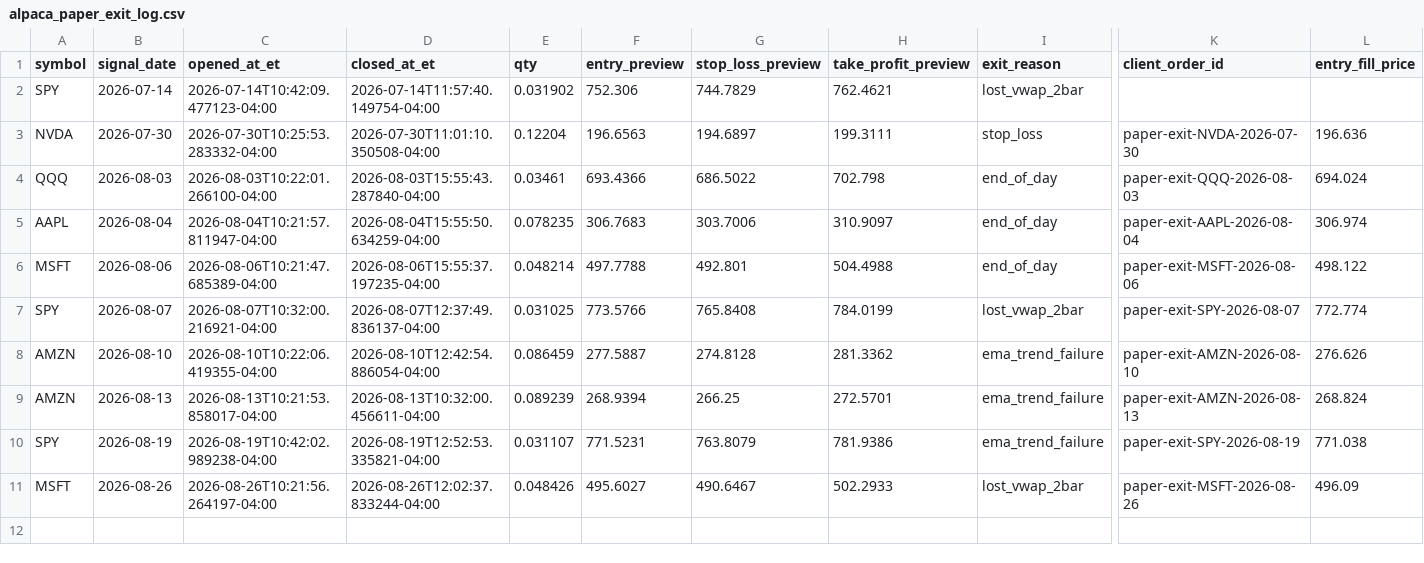
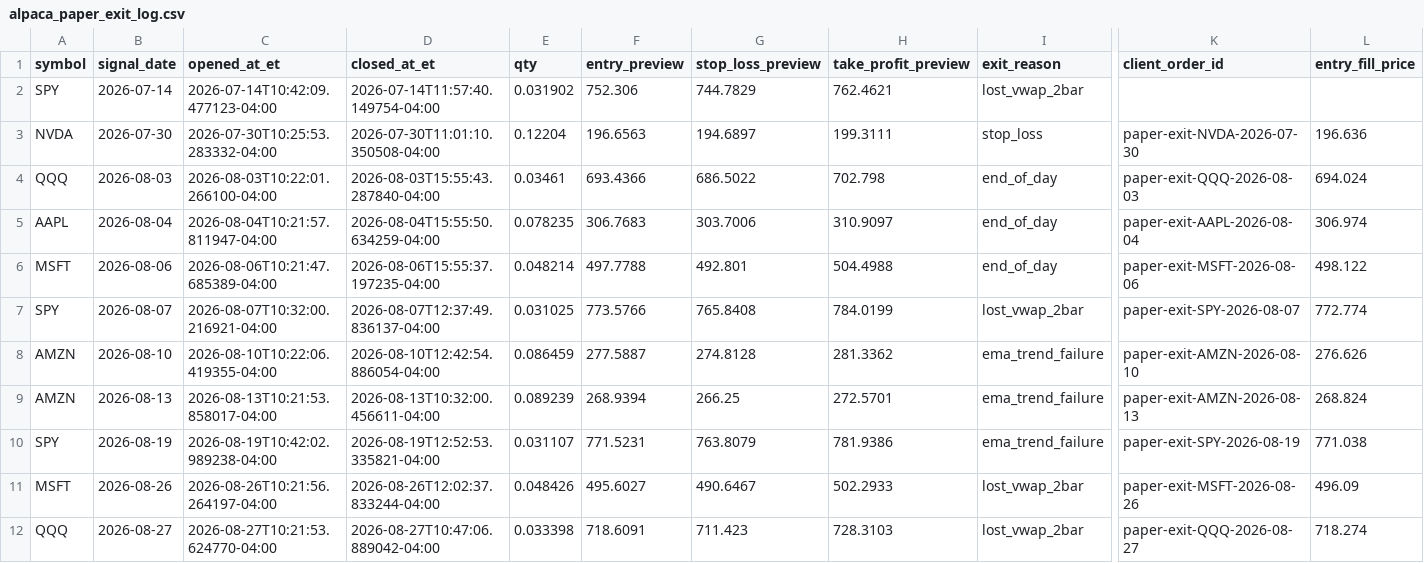
Before and after one commit to PhoenixRising99/day_trading_github_project, a CSV file: data/logs/broker/alpaca_paper_exit_log.csv, drawn as a sheet; only a part is shown, gaps mark what is left out; rows hold the shown columns only; the diff names each change by its address in the sheet, - before the commit and + after, or states it on an @@ line.

```diff
--- a/data/logs/broker/alpaca_paper_exit_log.csv
+++ b/data/logs/broker/alpaca_paper_exit_log.csv
+row 12: QQQ | 2026-08-27 | 2026-08-27T10:21:53.624770-04:00 | 2026-08-27T10:47:06.889042-04:00 | 0.033398 | 718.6091 | 711.423 | 728.3103 | lost_vwap_2bar | paper-exit-QQQ-2026-08-27 | 718.274
```
Also changed, not shown: 1 other file.
